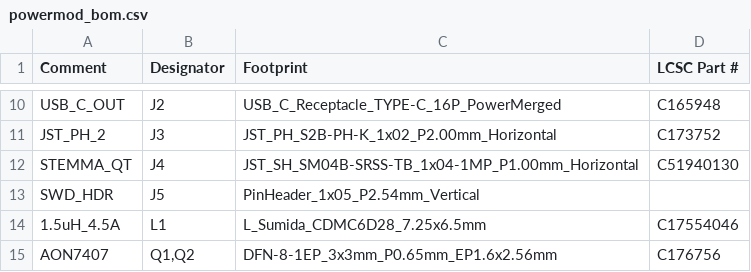
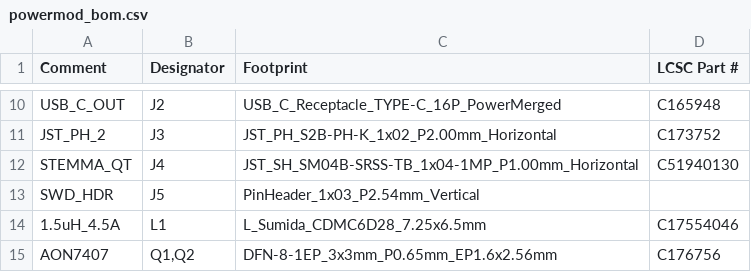
Before and after one commit to zdeager/powermod, a CSV file: hardware/powermod_bom.csv, drawn as a sheet; only a part is shown, gaps mark what is left out.

```diff
--- a/hardware/powermod_bom.csv
+++ b/hardware/powermod_bom.csv
@@ -12,3 +12,3 @@
 "STEMMA_QT","J4","JST_SH_SM04B-SRSS-TB_1x04-1MP_P1.00mm_Horizontal","C51940130"
-"SWD_HDR","J5","PinHeader_1x05_P2.54mm_Vertical",""
+"SWD_HDR","J5","PinHeader_1x03_P2.54mm_Vertical",""
 "1.5uH_4.5A","L1","L_Sumida_CDMC6D28_7.25x6.5mm","C17554046"
```
Also changed, not shown: 5 other files.
